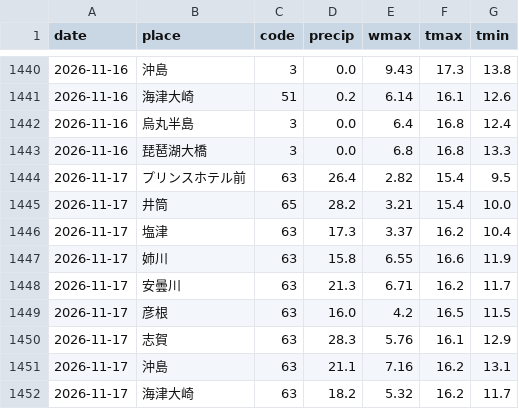
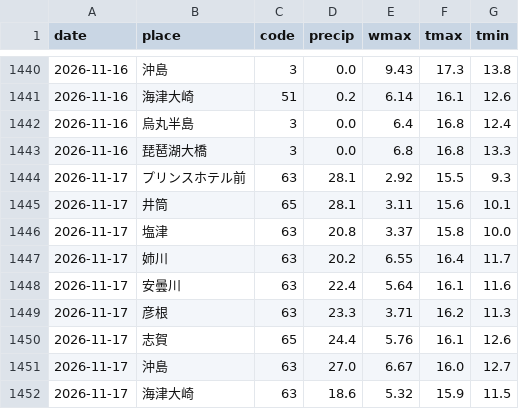
Before and after one commit to biwafishing/biwako-opendata, a CSV file: data/weather_daily.csv, drawn as a sheet; only a part is shown, gaps mark what is left out; the diff covers the shown part only.

```diff
--- a/data/weather_daily.csv
+++ b/data/weather_daily.csv
@@ -1443,10 +1443,10 @@ date,place,code,precip,wmax,tmax,tmin
 2026-11-16,琵琶湖大橋,3,0.0,6.8,16.8,13.3
-2026-11-17,プリンスホテル前,63,26.4,2.82,15.4,9.5
-2026-11-17,井筒,65,28.2,3.21,15.4,10.0
-2026-11-17,塩津,63,17.3,3.37,16.2,10.4
-2026-11-17,姉川,63,15.8,6.55,16.6,11.9
-2026-11-17,安曇川,63,21.3,6.71,16.2,11.7
-2026-11-17,彦根,63,16.0,4.2,16.5,11.5
-2026-11-17,志賀,63,28.3,5.76,16.1,12.9
-2026-11-17,沖島,63,21.1,7.16,16.2,13.1
-2026-11-17,海津大崎,63,18.2,5.32,16.2,11.7
+2026-11-17,プリンスホテル前,63,28.1,2.92,15.5,9.3
+2026-11-17,井筒,65,28.1,3.11,15.6,10.1
+2026-11-17,塩津,63,20.8,3.37,15.8,10.0
+2026-11-17,姉川,63,20.2,6.55,16.4,11.7
+2026-11-17,安曇川,63,22.4,5.64,16.1,11.6
+2026-11-17,彦根,63,23.3,3.71,16.2,11.3
+2026-11-17,志賀,65,24.4,5.76,16.1,12.6
+2026-11-17,沖島,63,27.0,6.67,16.0,12.7
+2026-11-17,海津大崎,63,18.6,5.32,15.9,11.5
```
Also changed, not shown: 6 edited cells elsewhere in this file, data/observations.csv, data/rivers.csv, 5 other files.
